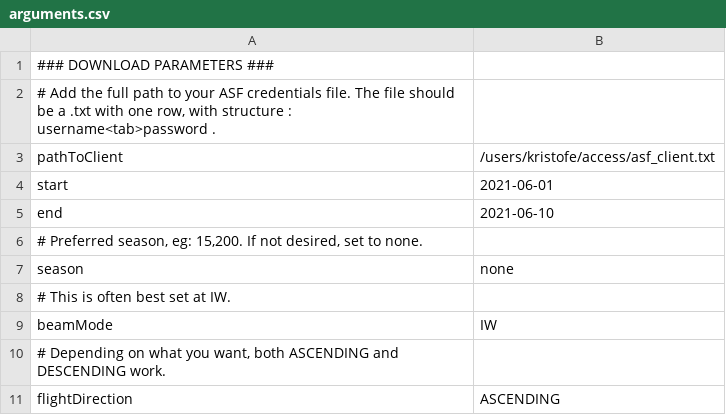
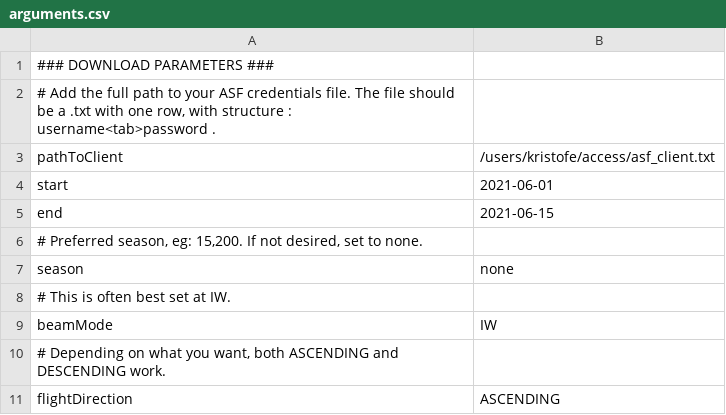
Before and after one commit to kristobruh/SARP, a CSV file: arguments.csv, drawn as a sheet; only a part is shown.

```diff
--- a/arguments.csv
+++ b/arguments.csv
@@ -4,3 +4,3 @@ pathToClient	/users/kristofe/access/asf_client.txt
 start	2021-06-01
-end	2021-06-10
+end	2021-06-15
 # Preferred season, eg: 15,200. If not desired, set to none.
```
Also changed, not shown: 1 other file.
